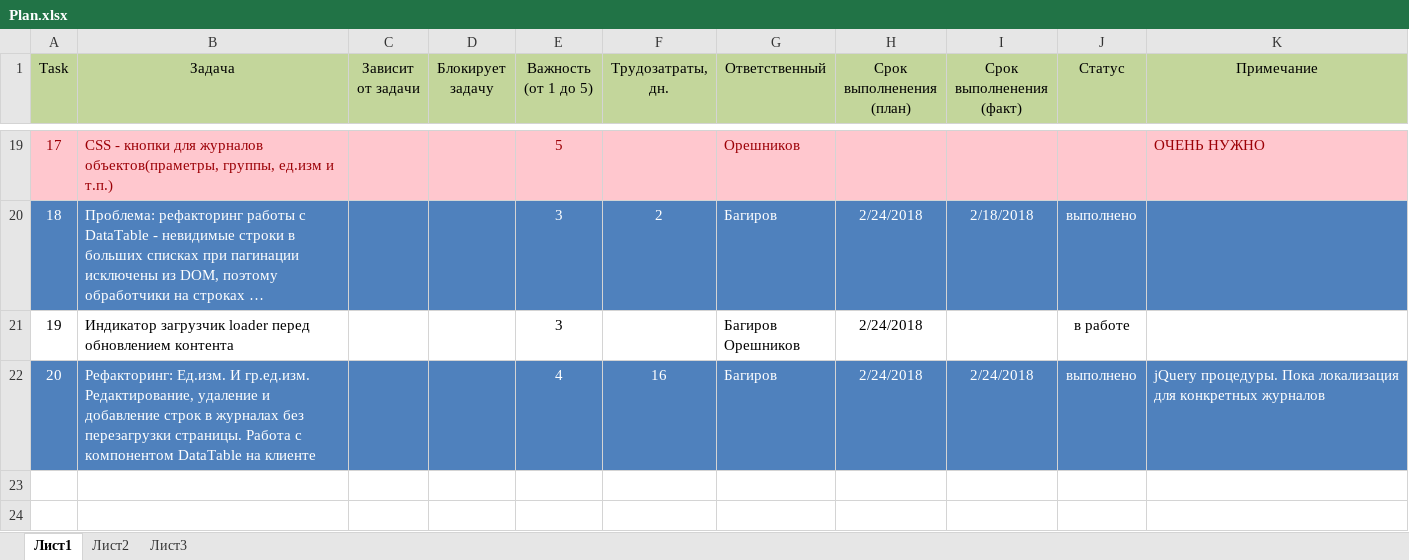
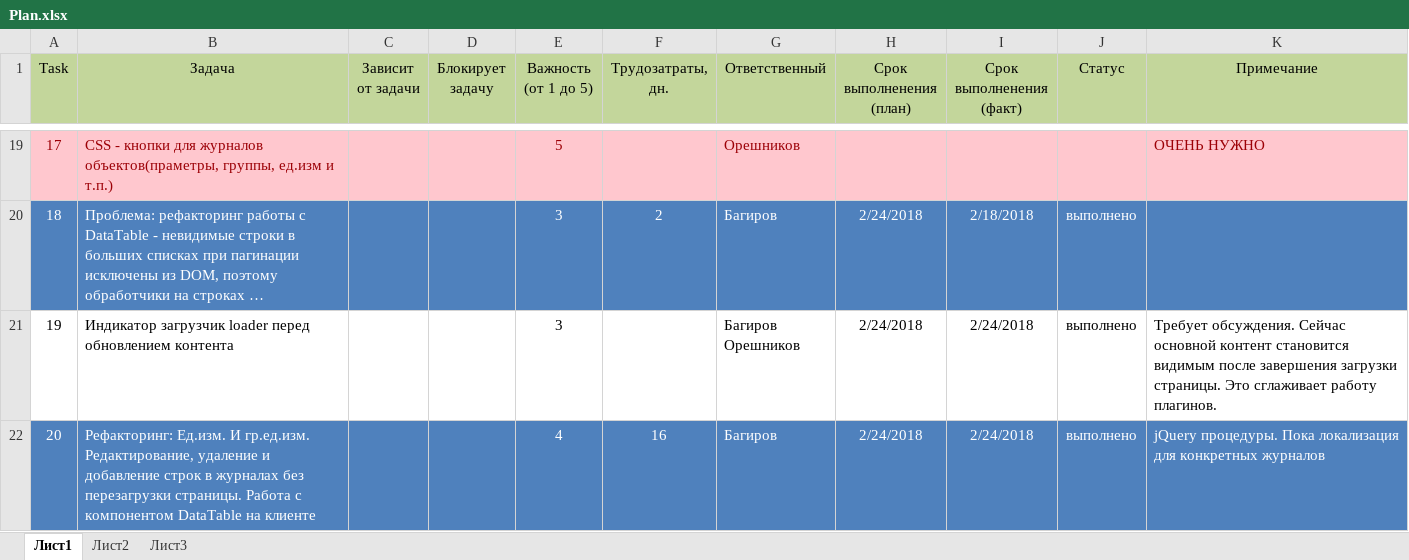
Before and after one commit to noteplot/website, an Excel workbook: Plan.xlsx, sheet Лист1, drawn as a sheet; only a part is shown, gaps mark what is left out; long unchanged cells end in …; values as stored, in another font and other column widths than the file's, no borders; the diff names each change by its address in the sheet, - before the commit and + after, or states it on an @@ line.

Commit message:
Task 19, сглаживание загрузки контента

```diff
--- a/Plan.xlsx (sheet Лист1)
+++ b/Plan.xlsx (sheet Лист1)
-I21 (Срок выполненения (факт)): (empty)
+I21 (Срок выполненения (факт)): 2/24/2018
-J21 (Статус): в работе
+J21 (Статус): выполнено
-K21 (Примечание): (empty)
+K21 (Примечание): Требует обсуждения. Сейчас основной контент становится видимым после завершения загрузки страницы. Это сглаживает работу плагинов.
```
Also changed, not shown: 2 other files.
